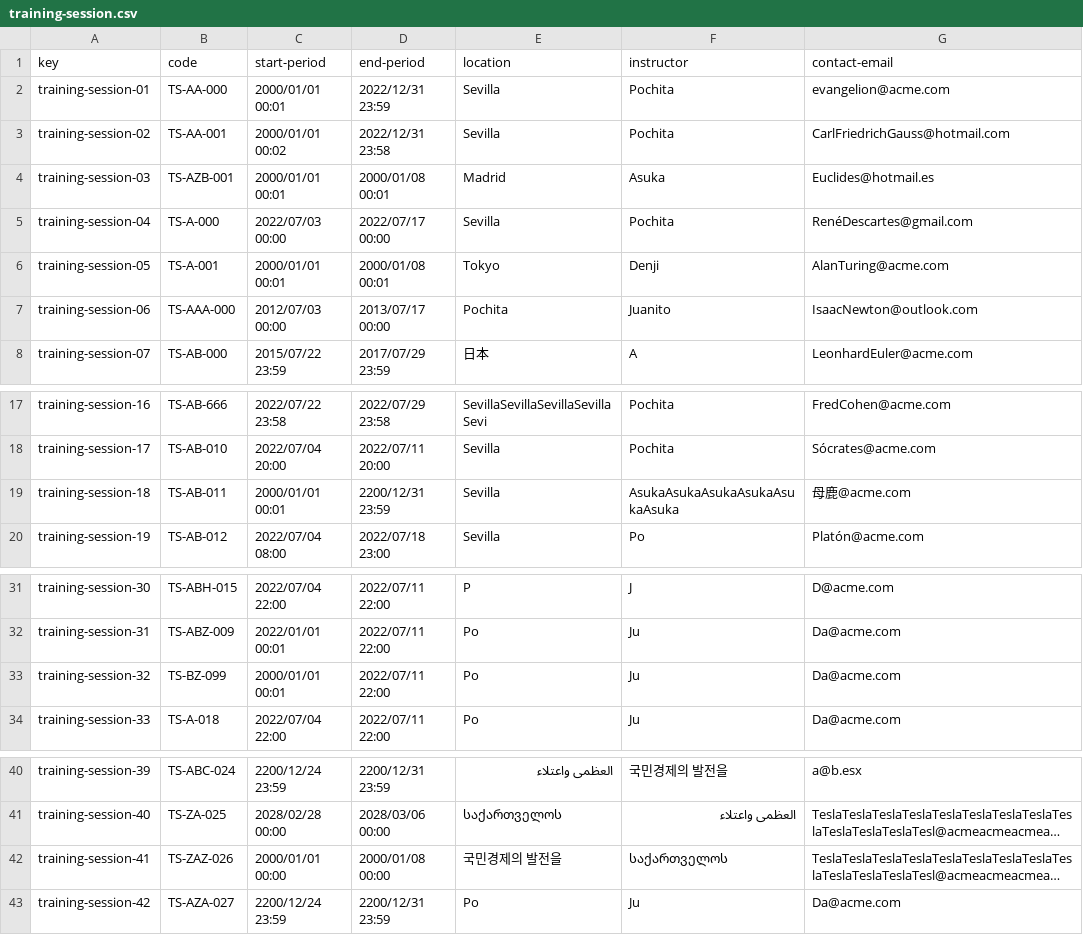
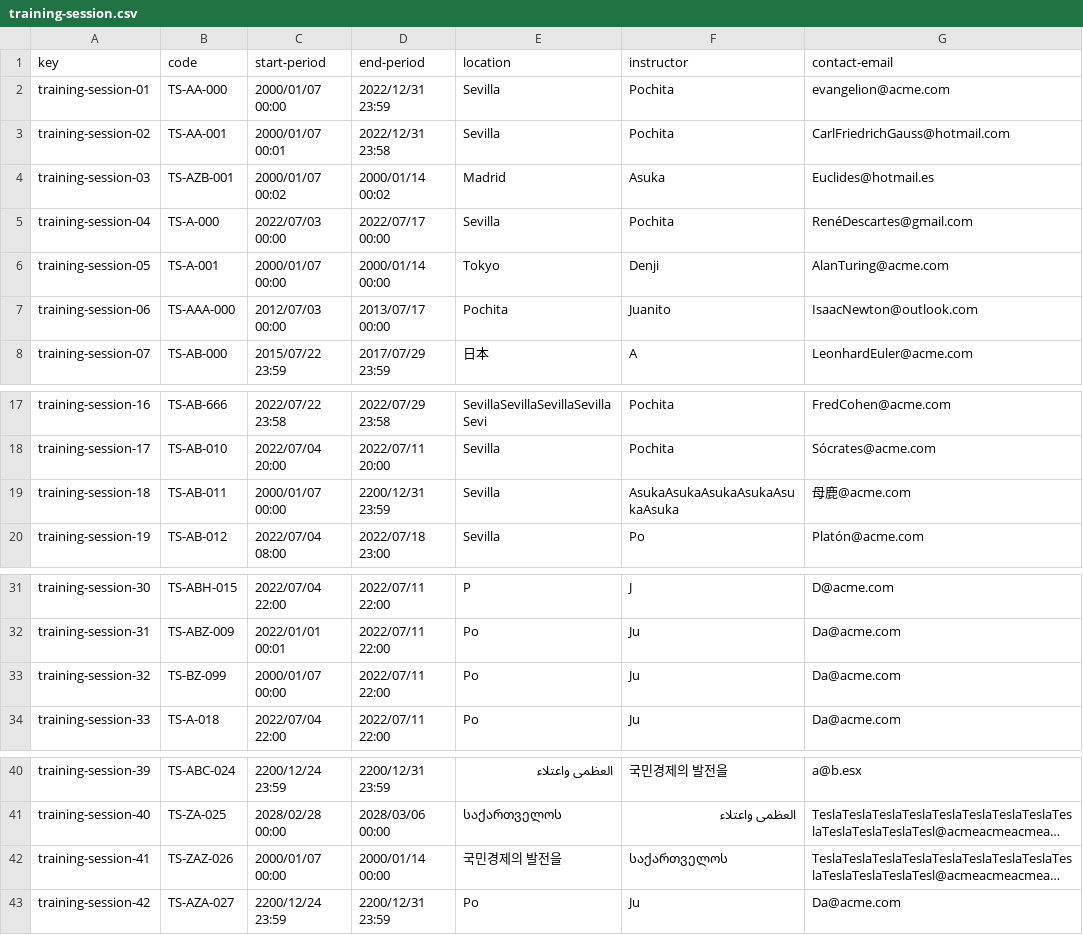
Before and after one commit to karyouben/Acme-SF-D04, a CSV file: src/main/webapp/WEB-INF/resources/sample-data/training-session.csv, drawn as a sheet; only a part is shown, gaps mark what is left out; long unchanged cells end in …; the diff names each change by its address in the sheet, - before the commit and + after, or states it on an @@ line.

```diff
--- a/src/main/webapp/WEB-INF/resources/sample-data/training-session.csv
+++ b/src/main/webapp/WEB-INF/resources/sample-data/training-session.csv
-C2 (start-period): 2000/01/01 00:01
+C2 (start-period): 2000/01/07 00:00
-C3 (start-period): 2000/01/01 00:02
+C3 (start-period): 2000/01/07 00:01
-C4 (start-period): 2000/01/01 00:01
+C4 (start-period): 2000/01/07 00:02
-D4 (end-period): 2000/01/08 00:01
+D4 (end-period): 2000/01/14 00:02
-C6 (start-period): 2000/01/01 00:01
+C6 (start-period): 2000/01/07 00:00
-D6 (end-period): 2000/01/08 00:01
+D6 (end-period): 2000/01/14 00:00
-C19 (start-period): 2000/01/01 00:01
+C19 (start-period): 2000/01/07 00:00
-C33 (start-period): 2000/01/01 00:01
+C33 (start-period): 2000/01/07 00:00
-C42 (start-period): 2000/01/01 00:00
+C42 (start-period): 2000/01/07 00:00
-D42 (end-period): 2000/01/08 00:00
+D42 (end-period): 2000/01/14 00:00
```
Also changed, not shown: 7 other files.
